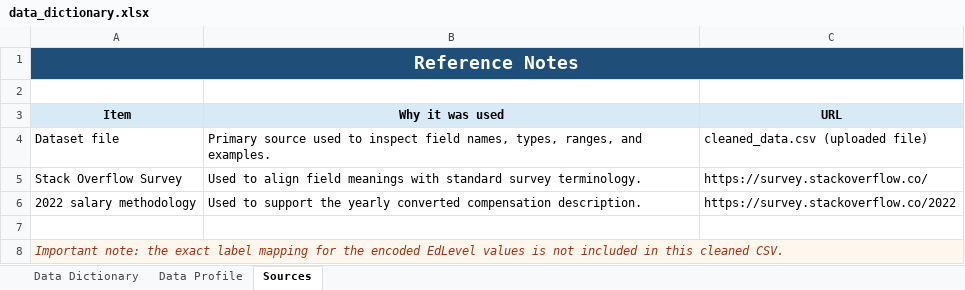
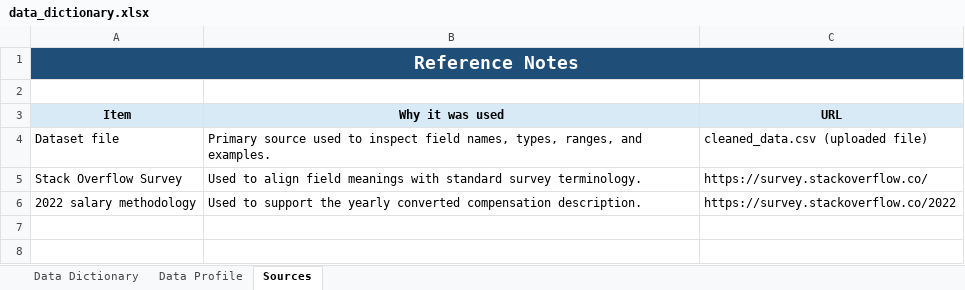
Before and after one commit to kohei-swb/COSC301-Salary-Prediction, an Excel workbook: src/data_dictionary.xlsx, sheet Sources, drawn as a sheet; values as stored, in another font and other column widths than the file's, no borders; the diff names each change by its address in the sheet, - before the commit and + after, or states it on an @@ line.

```diff
--- a/src/data_dictionary.xlsx (sheet Sources)
+++ b/src/data_dictionary.xlsx (sheet Sources)
-row 7: (empty)
-row 8: Important note: the exact label mapping for the encoded EdLevel values is not included in this cleaned CSV.
```
Also changed, not shown: sheet Data Dictionary, sheet Data Profile.
